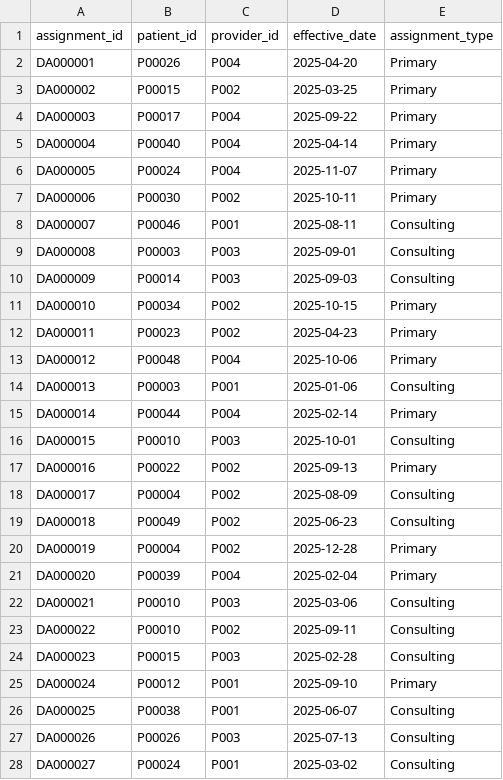
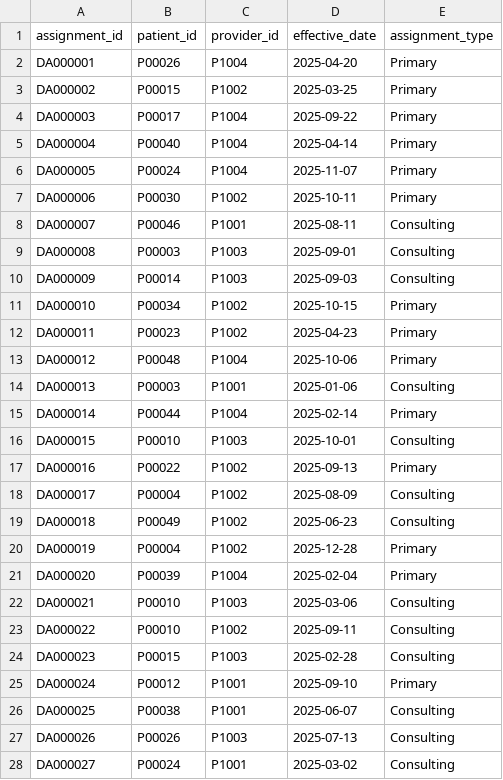
Before and after one commit to Antony-JM/healthcare-data-platform-snowflake-dbt, a CSV file: data/doctor_assignments.csv, drawn as a sheet; only a part is shown; the diff covers the shown part only.

```diff
--- a/data/doctor_assignments.csv
+++ b/data/doctor_assignments.csv
@@ -1,28 +1,28 @@
 assignment_id,patient_id,provider_id,effective_date,assignment_type
-DA000001,P00026,P004,2025-04-20,Primary
-DA000002,P00015,P002,2025-03-25,Primary
-DA000003,P00017,P004,2025-09-22,Primary
-DA000004,P00040,P004,2025-04-14,Primary
-DA000005,P00024,P004,2025-11-07,Primary
-DA000006,P00030,P002,2025-10-11,Primary
-DA000007,P00046,P001,2025-08-11,Consulting
-DA000008,P00003,P003,2025-09-01,Consulting
-DA000009,P00014,P003,2025-09-03,Consulting
-DA000010,P00034,P002,2025-10-15,Primary
-DA000011,P00023,P002,2025-04-23,Primary
-DA000012,P00048,P004,2025-10-06,Primary
-DA000013,P00003,P001,2025-01-06,Consulting
-DA000014,P00044,P004,2025-02-14,Primary
-DA000015,P00010,P003,2025-10-01,Consulting
-DA000016,P00022,P002,2025-09-13,Primary
-DA000017,P00004,P002,2025-08-09,Consulting
-DA000018,P00049,P002,2025-06-23,Consulting
-DA000019,P00004,P002,2025-12-28,Primary
-DA000020,P00039,P004,2025-02-04,Primary
-DA000021,P00010,P003,2025-03-06,Consulting
-DA000022,P00010,P002,2025-09-11,Consulting
-DA000023,P00015,P003,2025-02-28,Consulting
-DA000024,P00012,P001,2025-09-10,Primary
-DA000025,P00038,P001,2025-06-07,Consulting
-DA000026,P00026,P003,2025-07-13,Consulting
-DA000027,P00024,P001,2025-03-02,Consulting
+DA000001,P00026,P1004,2025-04-20,Primary
+DA000002,P00015,P1002,2025-03-25,Primary
+DA000003,P00017,P1004,2025-09-22,Primary
+DA000004,P00040,P1004,2025-04-14,Primary
+DA000005,P00024,P1004,2025-11-07,Primary
+DA000006,P00030,P1002,2025-10-11,Primary
+DA000007,P00046,P1001,2025-08-11,Consulting
+DA000008,P00003,P1003,2025-09-01,Consulting
+DA000009,P00014,P1003,2025-09-03,Consulting
+DA000010,P00034,P1002,2025-10-15,Primary
+DA000011,P00023,P1002,2025-04-23,Primary
+DA000012,P00048,P1004,2025-10-06,Primary
+DA000013,P00003,P1001,2025-01-06,Consulting
+DA000014,P00044,P1004,2025-02-14,Primary
+DA000015,P00010,P1003,2025-10-01,Consulting
+DA000016,P00022,P1002,2025-09-13,Primary
+DA000017,P00004,P1002,2025-08-09,Consulting
+DA000018,P00049,P1002,2025-06-23,Consulting
+DA000019,P00004,P1002,2025-12-28,Primary
+DA000020,P00039,P1004,2025-02-04,Primary
+DA000021,P00010,P1003,2025-03-06,Consulting
+DA000022,P00010,P1002,2025-09-11,Consulting
+DA000023,P00015,P1003,2025-02-28,Consulting
+DA000024,P00012,P1001,2025-09-10,Primary
+DA000025,P00038,P1001,2025-06-07,Consulting
+DA000026,P00026,P1003,2025-07-13,Consulting
+DA000027,P00024,P1001,2025-03-02,Consulting
```
Also changed, not shown: 33 edited cells elsewhere in this file, 6 other files.
